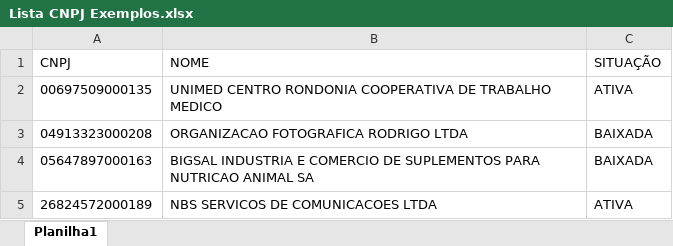
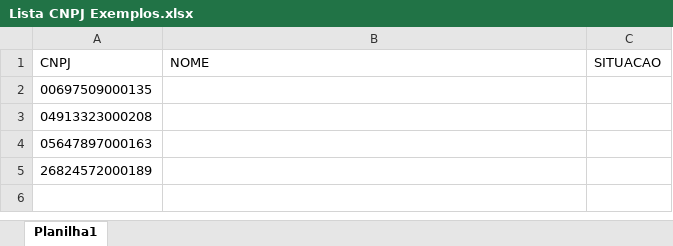
Before and after one commit to rnnunes/Java_T, an Excel workbook: TesteCNPJ/Lista CNPJ Exemplos.xlsx, sheet Planilha1, drawn as a sheet; values as stored, in another font and other column widths than the file's, no borders; the diff names each change by its address in the sheet, - before the commit and + after, or states it on an @@ line.

```diff
--- a/TesteCNPJ/Lista CNPJ Exemplos.xlsx (sheet Planilha1)
+++ b/TesteCNPJ/Lista CNPJ Exemplos.xlsx (sheet Planilha1)
-C1: SITUAÇÃO
+C1: SITUACAO
-B2 (NOME): UNIMED CENTRO RONDONIA COOPERATIVA DE TRABALHO MEDICO
+B2 (NOME): (empty)
-C2 (SITUACAO): ATIVA
+C2 (SITUACAO): (empty)
-B3 (NOME): ORGANIZACAO FOTOGRAFICA RODRIGO LTDA
+B3 (NOME): (empty)
-C3:C4 (SITUACAO): BAIXADA
+C3:C4 (SITUACAO): (empty)
-B4 (NOME): BIGSAL INDUSTRIA E COMERCIO DE SUPLEMENTOS PARA NUTRICAO ANIMAL SA
+B4 (NOME): (empty)
-B5 (NOME): NBS SERVICOS DE COMUNICACOES LTDA
+B5 (NOME): (empty)
-C5 (SITUACAO): ATIVA
+C5 (SITUACAO): (empty)
```
Also changed, not shown: 38 other files.
